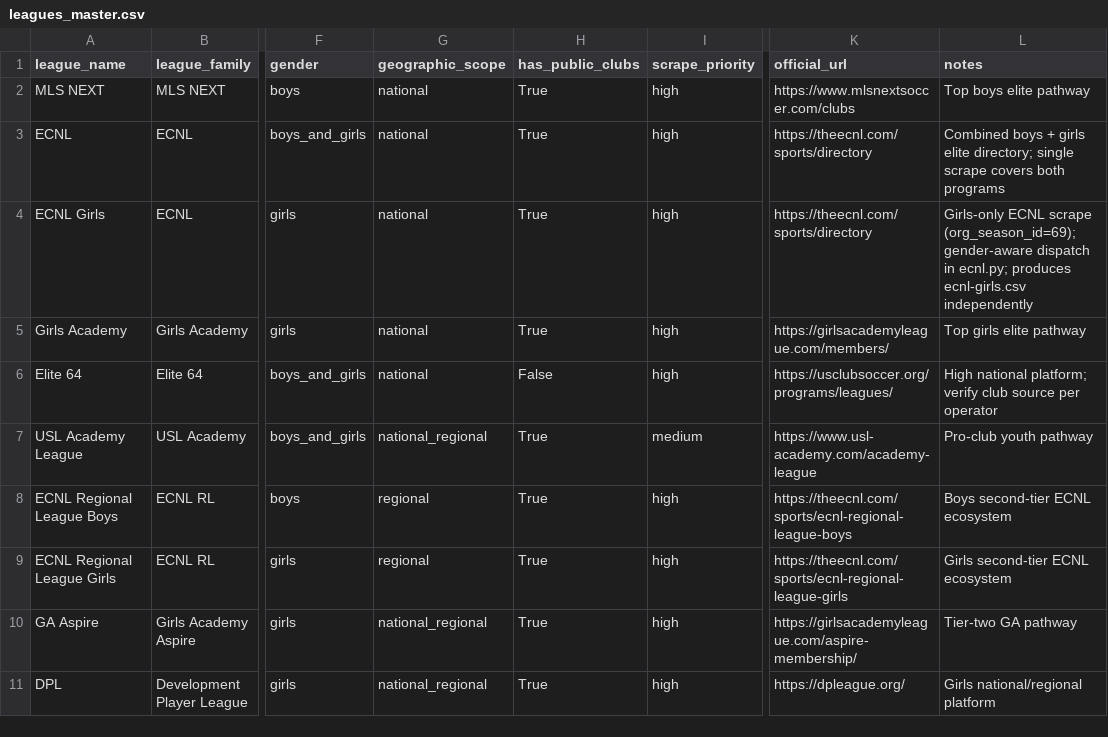
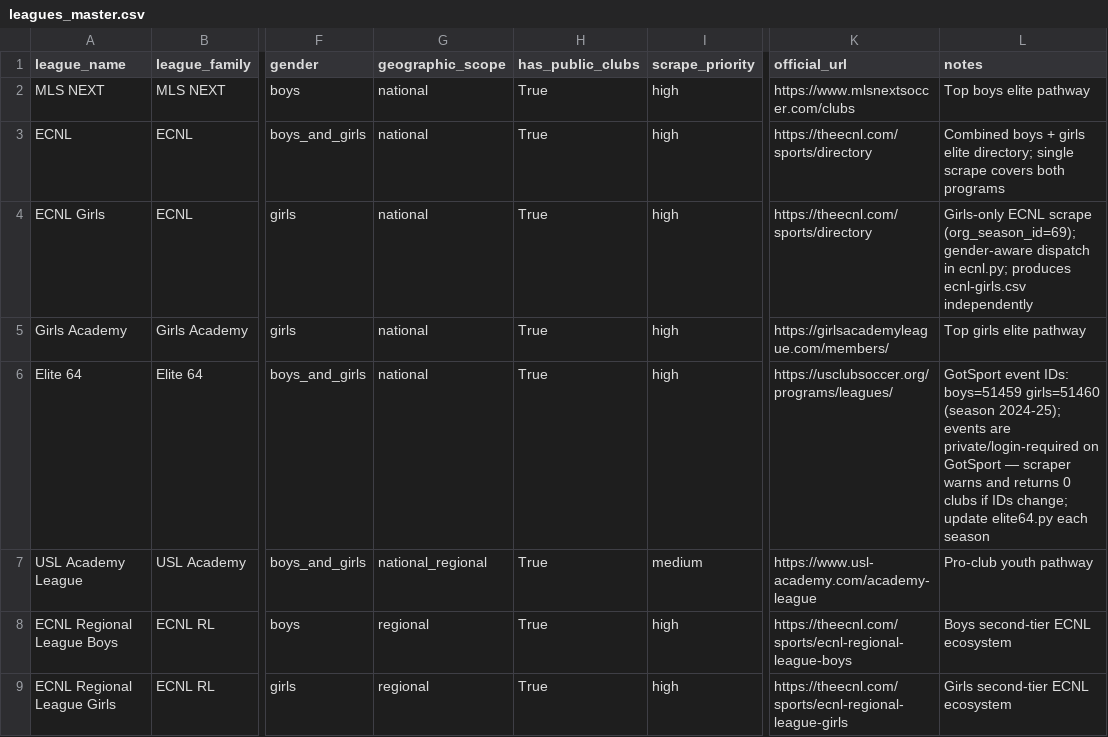
Before and after one commit to hlbiv/upshift-club-aggregator, a CSV file: scraper/data/leagues_master.csv, drawn as a sheet; only a part is shown, gaps mark what is left out; the shorter side is filled out with more unchanged rows; the diff names each change by its address in the sheet, - before the commit and + after, or states it on an @@ line.

Commit message:
Task #9: Elite 64 GotSport scraper
## What was done

### 1. Created scraper/extractors/elite64.py
- Registered against `usclubsoccer\.org/programs/leagues` URL pattern
- Calls `scrape_gotsport_event` for both boys (event 51459) and girls (event 51460)
  event IDs for the 2024-25 season
- Merges boys + girls clubs, deduplicates by club name (case-insensitive)
- Logs WARNING for each event that returns 0 clubs with clear instructions to
  update the event ID constants (BOYS_EVENT_ID / GIRLS_EVENT_ID) in the file
- Supports UPSHIFT_SCRAPE_TEAMS env flag to scrape team-level detail via
  scrape_gotsport_teams, writing to save_teams_csv / save_contacts_csv
- Follows the same pattern as socal.py (shared gotsport helper)

### 2. Registered in scraper/extractors/registry.py
- Added `from extractors import elite64` at end of imports
- Extractor now dispatches when URL matches usclubsoccer.org/programs/leagues

### 3. Updated scraper/data/leagues_master.csv
- Elite 64 row: has_public_clubs changed from False → True
- notes updated to record: boys=51459 girls=51460 (season 2024-25) with
  explicit note that events are private/login-required on GotSport

## Verification
- `python run.py --league "Elite 64"` runs cleanly:
  - Custom extractor scrape_elite64 is dispatched
  - Both event IDs are attempted (51459 boys, 51460 girls)
  - Both return 0 clubs (private events require GotSport authentication)
  - Both warnings fire with clear update instructions
  - run.py warns "No data collected" and exits cleanly (no crash)
- Extractor confirmed registered: get_extractor('usclubsoccer.org/programs/leagues/') → scrape_elite64
- Slug confirmed: 'Elite 64' → 'elite-64' → output/leagues/elite-64.csv (when data available)

## Deviations
- GotSport Elite 64 events (51459 boys, 51460 girls) are private/login-required
  events and return 0 clubs without authentication. This is expected per the task
  spec: "A warning is logged if either event ID returns zero clubs (invitational
  events may change IDs per season)." The 0-clubs warning path is the primary
  deliverable confirming the extractor works correctly.
- Output CSV is not written for a 0-club run (run.py skips writing empty CSVs);
  it will be written once accessible event IDs are configured.

```diff
--- a/scraper/data/leagues_master.csv
+++ b/scraper/data/leagues_master.csv
-H6 (has_public_clubs): False
+H6 (has_public_clubs): True
-L6 (notes): High national platform; verify club source per operator
+L6 (notes): GotSport event IDs: boys=51459 girls=51460 (season 2024-25); events are private/login-required on GotSport — scraper warns and returns 0 clubs if IDs change; update elite64.py each season
```
Also changed, not shown: 2 other files.
